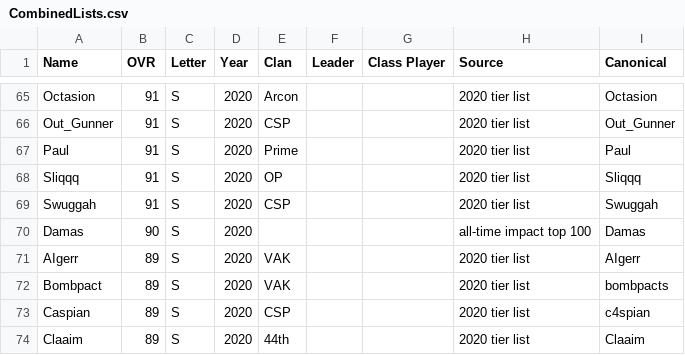
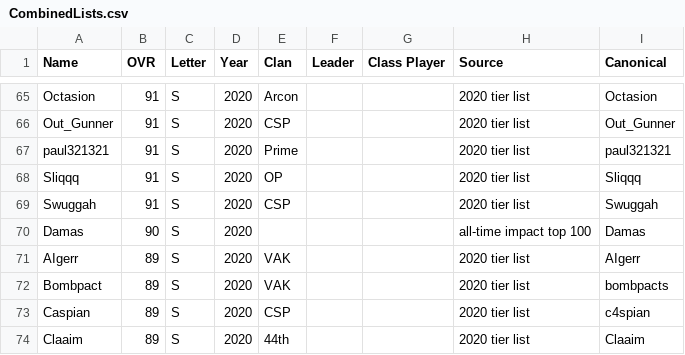
Before and after one commit to acepilot147/ClanDraft, a CSV file: CombinedLists.csv, drawn as a sheet; only a part is shown, gaps mark what is left out.

Commit message:
Regenerate embedded rosters from CombinedLists.csv, add generator script
CombinedLists.csv is now the single source of truth; index.html and
list.html no longer drift from hand-edits. generate.js rebuilds both
pages' embedded PLAYERS arrays from the CSV.

```diff
--- a/CombinedLists.csv
+++ b/CombinedLists.csv
@@ -66,3 +66,3 @@ Octasion,91,S,2020,Arcon,,,2020 tier list,Octasion
 Out_Gunner,91,S,2020,CSP,,,2020 tier list,Out_Gunner
-Paul,91,S,2020,Prime,,,2020 tier list,Paul
+paul321321,91,S,2020,Prime,,,2020 tier list,paul321321
 Sliqqq,91,S,2020,OP,,,2020 tier list,Sliqqq
```
Also changed, not shown: 3 other files.
